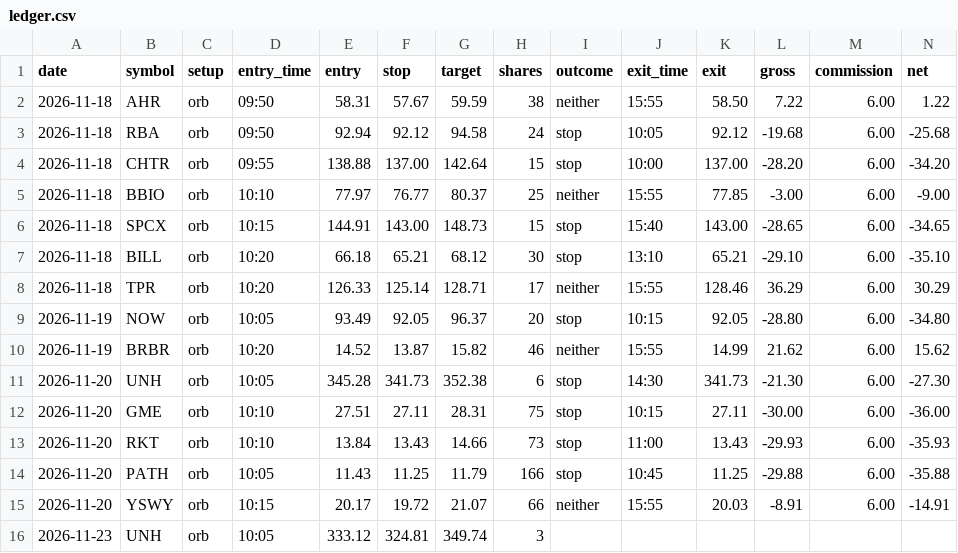
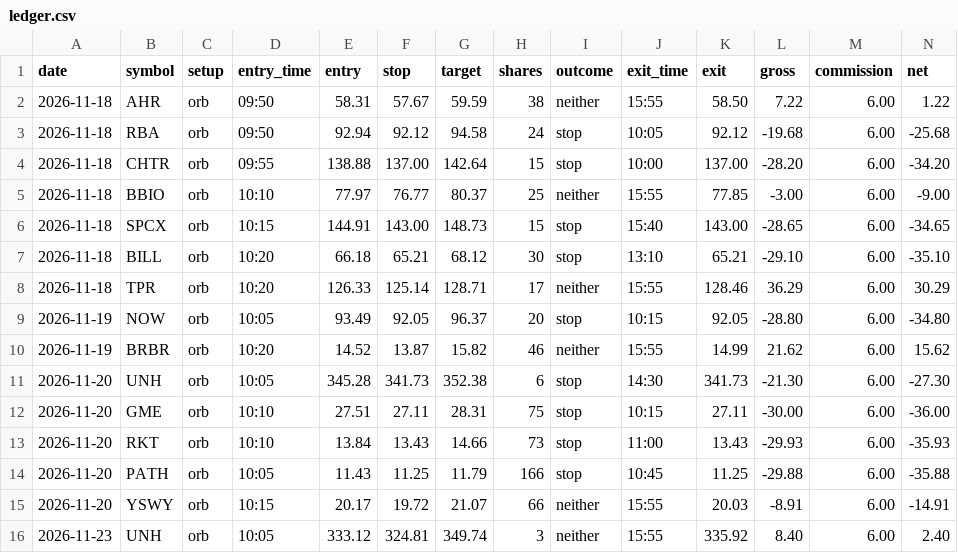
Before and after one commit to engsarahabdulaziz-beep/day-trader-skill, a CSV file: paper/ledger.csv, drawn as a sheet.

```diff
--- a/paper/ledger.csv
+++ b/paper/ledger.csv
@@ -15,2 +15,2 @@ date,symbol,setup,entry_time,entry,stop,target,shares,outcome,exit_time,exit,gro
 2026-11-20,YSWY,orb,10:15,20.17,19.72,21.07,66,neither,15:55,20.03,-8.91,6.00,-14.91
-2026-11-23,UNH,orb,10:05,333.12,324.81,349.74,3,,,,,,
+2026-11-23,UNH,orb,10:05,333.12,324.81,349.74,3,neither,15:55,335.92,8.40,6.00,2.40
```
Also changed, not shown: paper/swing.csv.
